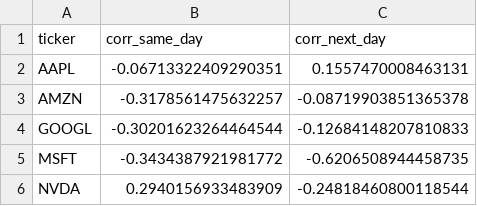
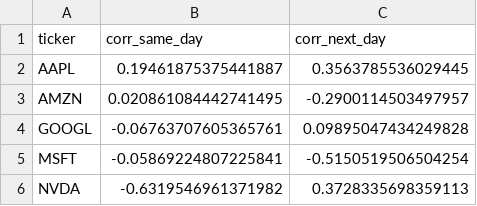
Before and after one commit to henrysaliba/llm_stock_prediction, a CSV file: data/processed/metrics_by_ticker.csv, drawn as a sheet.

```diff
--- a/data/processed/metrics_by_ticker.csv
+++ b/data/processed/metrics_by_ticker.csv
@@ -1,6 +1,6 @@
 ticker,corr_same_day,corr_next_day
-AAPL,-0.06713322409290351,0.1557470008463131
-AMZN,-0.3178561475632257,-0.08719903851365378
-GOOGL,-0.30201623264464544,-0.12684148207810833
-MSFT,-0.3434387921981772,-0.6206508944458735
-NVDA,0.2940156933483909,-0.24818460800118544
+AAPL,0.19461875375441887,0.3563785536029445
+AMZN,0.020861084442741495,-0.2900114503497957
+GOOGL,-0.06763707605365761,0.09895047434249828
+MSFT,-0.05869224807225841,-0.5150519506504254
+NVDA,-0.6319546961371982,0.3728335698359113
```
Also changed, not shown: data/processed/news_with_sentiment.csv, data/processed/sentiment_daily.csv, 13 other files.
